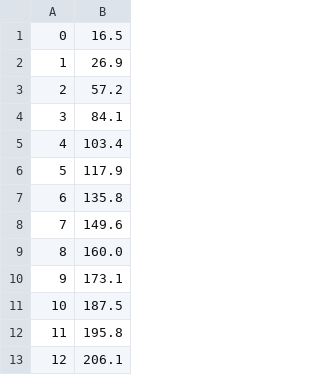
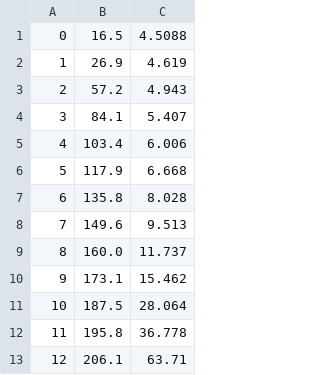
Before and after one commit to jcirce/pressure-rig-software, a CSV file: curvature-csv/s40k1-1.csv, drawn as a sheet; only a part is shown; the diff names each change by its address in the sheet, - before the commit and + after, or states it on an @@ line.

```diff
--- a/curvature-csv/s40k1-1.csv
+++ b/curvature-csv/s40k1-1.csv
+column C, rows 1-13: 4.5088 | 4.619 | 4.943 | 5.407 | 6.006 | 6.668 | 8.028 | 9.513 | 11.737 | 15.462 | 28.064 | 36.778 | 63.71
```
Also changed, not shown: 3 other files.
